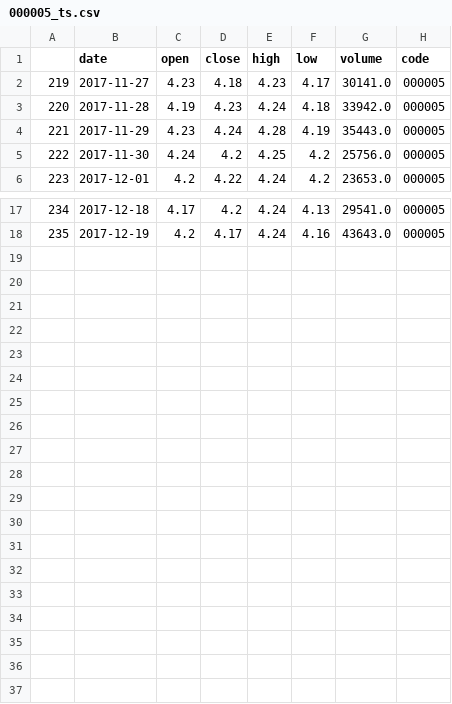
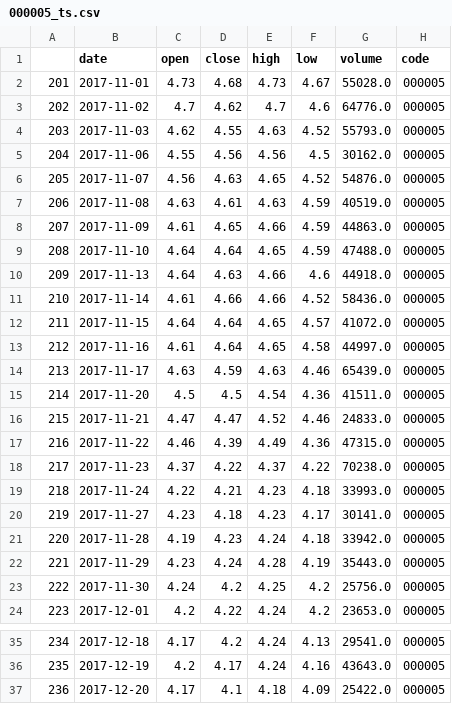
Before and after one commit to dnn1123/Finance-Investment-Analysis-System, a CSV file: webapp/histdata/000005_ts.csv, drawn as a sheet; only a part is shown, gaps mark what is left out; the diff names each change by its address in the sheet, - before the commit and + after, or states it on an @@ line.

```diff
--- a/webapp/histdata/000005_ts.csv
+++ b/webapp/histdata/000005_ts.csv
+row 2: 201 | 2017-11-01 | 4.73 | 4.68 | 4.73 | 4.67 | 55028.0 | 000005
+row 3: 202 | 2017-11-02 | 4.7 | 4.62 | 4.7 | 4.6 | 64776.0 | 000005
+row 4: 203 | 2017-11-03 | 4.62 | 4.55 | 4.63 | 4.52 | 55793.0 | 000005
+row 5: 204 | 2017-11-06 | 4.55 | 4.56 | 4.56 | 4.5 | 30162.0 | 000005
+row 6: 205 | 2017-11-07 | 4.56 | 4.63 | 4.65 | 4.52 | 54876.0 | 000005
+row 7: 206 | 2017-11-08 | 4.63 | 4.61 | 4.63 | 4.59 | 40519.0 | 000005
+row 8: 207 | 2017-11-09 | 4.61 | 4.65 | 4.66 | 4.59 | 44863.0 | 000005
+row 9: 208 | 2017-11-10 | 4.64 | 4.64 | 4.65 | 4.59 | 47488.0 | 000005
+row 10: 209 | 2017-11-13 | 4.64 | 4.63 | 4.66 | 4.6 | 44918.0 | 000005
+row 11: 210 | 2017-11-14 | 4.61 | 4.66 | 4.66 | 4.52 | 58436.0 | 000005
+row 12: 211 | 2017-11-15 | 4.64 | 4.64 | 4.65 | 4.57 | 41072.0 | 000005
+row 13: 212 | 2017-11-16 | 4.61 | 4.64 | 4.65 | 4.58 | 44997.0 | 000005
+row 14: 213 | 2017-11-17 | 4.63 | 4.59 | 4.63 | 4.46 | 65439.0 | 000005
+row 15: 214 | 2017-11-20 | 4.5 | 4.5 | 4.54 | 4.36 | 41511.0 | 000005
+row 16: 215 | 2017-11-21 | 4.47 | 4.47 | 4.52 | 4.46 | 24833.0 | 000005
+row 17: 216 | 2017-11-22 | 4.46 | 4.39 | 4.49 | 4.36 | 47315.0 | 000005
+row 18: 217 | 2017-11-23 | 4.37 | 4.22 | 4.37 | 4.22 | 70238.0 | 000005
+row 19: 218 | 2017-11-24 | 4.22 | 4.21 | 4.23 | 4.18 | 33993.0 | 000005
+row 37: 236 | 2017-12-20 | 4.17 | 4.1 | 4.18 | 4.09 | 25422.0 | 000005
```
Also changed, not shown: webapp/histdata/000001.csv, webapp/histdata/000001_ts.csv, 14 other files.
